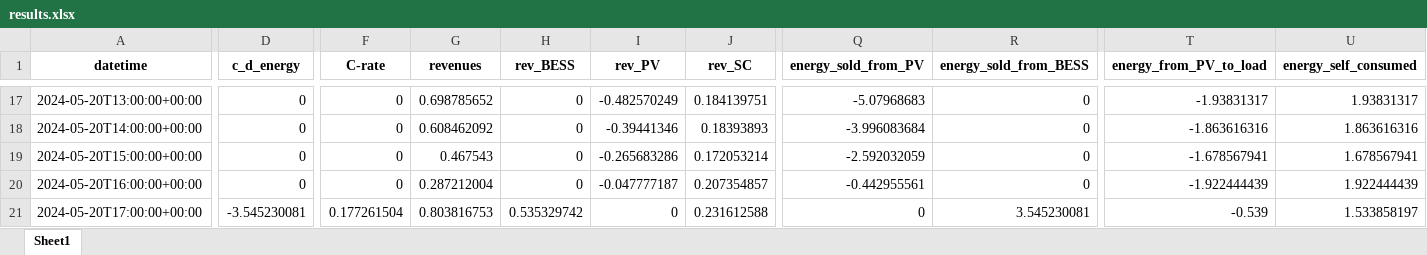
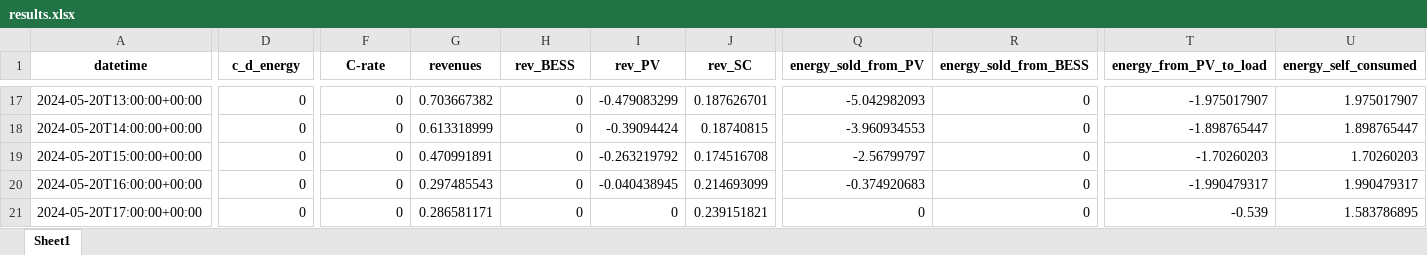
Before and after one commit to LorenzoGiannuzzo/BESS-Optimization, an Excel workbook: data/Output/xlsx/results.xlsx, sheet Sheet1, drawn as a sheet; only a part is shown, gaps mark what is left out; values as stored, in another font and other column widths than the file's, no borders; the diff covers the shown part only; the diff names each change by its address in the sheet, - before the commit and + after, or states it on an @@ line.

```diff
--- a/data/Output/xlsx/results.xlsx (sheet Sheet1)
+++ b/data/Output/xlsx/results.xlsx (sheet Sheet1)
-G17 (revenues): 0.698785652
+G17 (revenues): 0.703667382
-I17 (rev_PV): -0.482570249
+I17 (rev_PV): -0.479083299
-J17 (rev_SC): 0.184139751
+J17 (rev_SC): 0.187626701
-Q17 (energy_sold_from_PV): -5.07968683
+Q17 (energy_sold_from_PV): -5.042982093
-T17 (energy_from_PV_to_load): -1.93831317
+T17 (energy_from_PV_to_load): -1.975017907
-U17 (energy_self_consumed): 1.93831317
+U17 (energy_self_consumed): 1.975017907
-G18 (revenues): 0.608462092
+G18 (revenues): 0.613318999
-I18 (rev_PV): -0.39441346
+I18 (rev_PV): -0.39094424
-J18 (rev_SC): 0.18393893
+J18 (rev_SC): 0.18740815
-Q18 (energy_sold_from_PV): -3.996083684
+Q18 (energy_sold_from_PV): -3.960934553
-T18 (energy_from_PV_to_load): -1.863616316
+T18 (energy_from_PV_to_load): -1.898765447
-U18 (energy_self_consumed): 1.863616316
+U18 (energy_self_consumed): 1.898765447
-G19 (revenues): 0.467543
+G19 (revenues): 0.470991891
-I19 (rev_PV): -0.265683286
+I19 (rev_PV): -0.263219792
-J19 (rev_SC): 0.172053214
+J19 (rev_SC): 0.174516708
-Q19 (energy_sold_from_PV): -2.592032059
+Q19 (energy_sold_from_PV): -2.56799797
-T19 (energy_from_PV_to_load): -1.678567941
+T19 (energy_from_PV_to_load): -1.70260203
-U19 (energy_self_consumed): 1.678567941
+U19 (energy_self_consumed): 1.70260203
-G20 (revenues): 0.287212004
+G20 (revenues): 0.297485543
-I20 (rev_PV): -0.047777187
+I20 (rev_PV): -0.040438945
-J20 (rev_SC): 0.207354857
+J20 (rev_SC): 0.214693099
-Q20 (energy_sold_from_PV): -0.442955561
+Q20 (energy_sold_from_PV): -0.374920683
-T20 (energy_from_PV_to_load): -1.922444439
+T20 (energy_from_PV_to_load): -1.990479317
-U20 (energy_self_consumed): 1.922444439
+U20 (energy_self_consumed): 1.990479317
-D21 (c_d_energy): -3.545230081
+D21 (c_d_energy): 0
-F21 (C-rate): 0.177261504
+F21 (C-rate): 0
-G21 (revenues): 0.803816753
+G21 (revenues): 0.286581171
-H21 (rev_BESS): 0.535329742
+H21 (rev_BESS): 0
-J21 (rev_SC): 0.231612588
+J21 (rev_SC): 0.239151821
-R21 (energy_sold_from_BESS): 3.545230081
+R21 (energy_sold_from_BESS): 0
-U21 (energy_self_consumed): 1.533858197
+U21 (energy_self_consumed): 1.583786895
```
Also changed, not shown: 146 edited cells elsewhere in this sheet, 33 other files.
